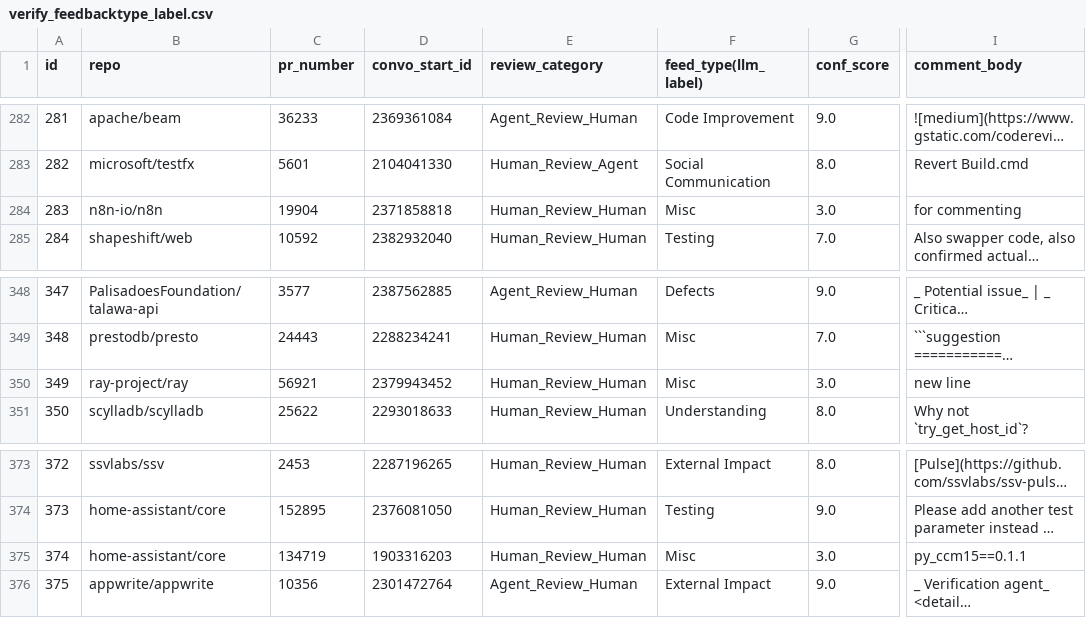
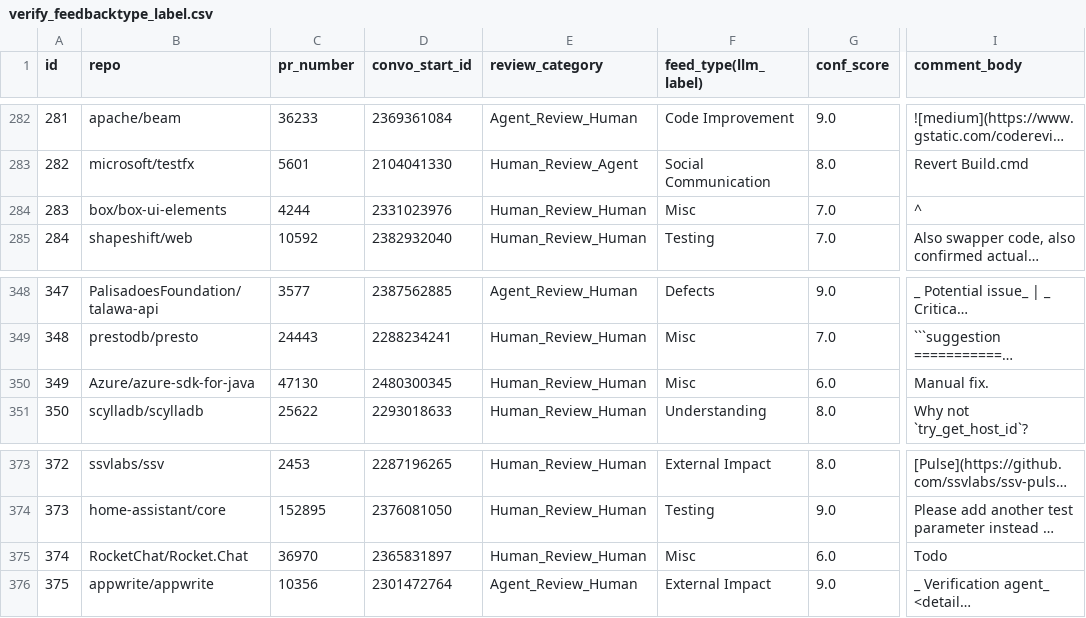
Before and after one commit to Software-Evolution-Analytics-Lab-SEAL/AI_Vs_Human_Codereview, a CSV file: results/verify_feedbacktype_label.csv, drawn as a sheet; only a part is shown, gaps mark what is left out; long unchanged cells end in …; the diff covers the shown part only; the diff names each change by its address in the sheet, - before the commit and + after, or states it on an @@ line.

```diff
--- a/results/verify_feedbacktype_label.csv
+++ b/results/verify_feedbacktype_label.csv
-B284 (repo): n8n-io/n8n
+B284 (repo): box/box-ui-elements
-C284 (pr_number): 19904
+C284 (pr_number): 4244
-D284 (convo_start_id): 2371858818
+D284 (convo_start_id): 2331023976
-G284 (conf_score): 3.0
+G284 (conf_score): 7.0
-I284 (comment_body): for commenting
+I284 (comment_body): ^
-B350 (repo): ray-project/ray
+B350 (repo): Azure/azure-sdk-for-java
-C350 (pr_number): 56921
+C350 (pr_number): 47130
-D350 (convo_start_id): 2379943452
+D350 (convo_start_id): 2480300345
-G350 (conf_score): 3.0
+G350 (conf_score): 6.0
-I350 (comment_body): new line
+I350 (comment_body): Manual fix.
-B375 (repo): home-assistant/core
+B375 (repo): RocketChat/Rocket.Chat
-C375 (pr_number): 134719
+C375 (pr_number): 36970
-D375 (convo_start_id): 1903316203
+D375 (convo_start_id): 2365831897
-G375 (conf_score): 3.0
+G375 (conf_score): 6.0
-I375 (comment_body): py_ccm15==0.1.1
+I375 (comment_body): Todo
```
Also changed, not shown: 125 edited cells elsewhere in this file.
